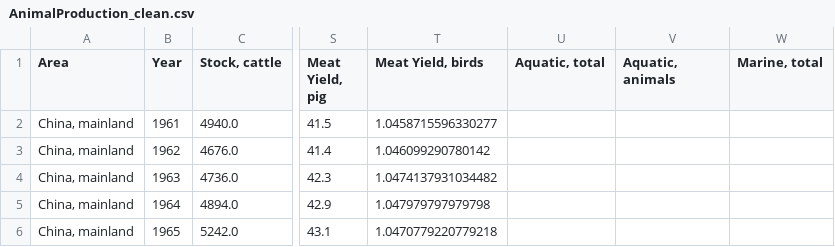
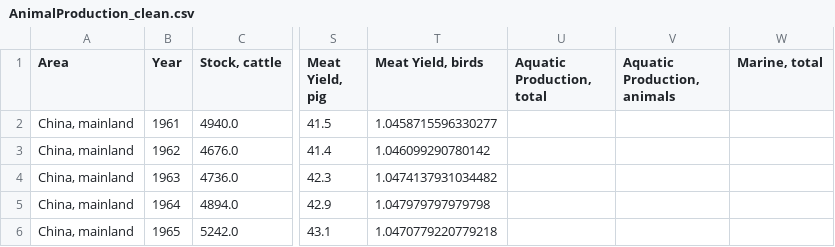
Before and after one commit to sheldonldev/meat_atlas, a CSV file: data/hybrids/AnimalProduction_clean.csv, drawn as a sheet; only a part is shown, gaps mark what is left out; the diff names each change by its address in the sheet, - before the commit and + after, or states it on an @@ line.

```diff
--- a/data/hybrids/AnimalProduction_clean.csv
+++ b/data/hybrids/AnimalProduction_clean.csv
-U1: Aquatic, total
+U1: Aquatic Production, total
-V1: Aquatic, animals
+V1: Aquatic Production, animals
```
Also changed, not shown: 7 other files.
